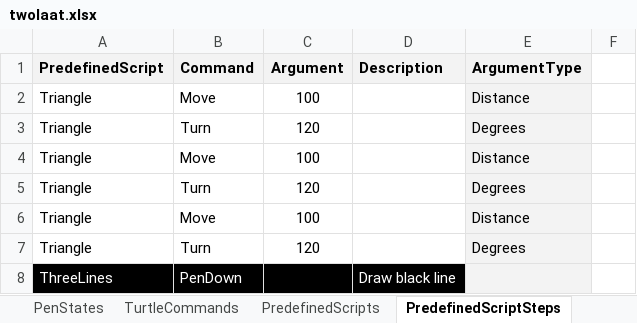
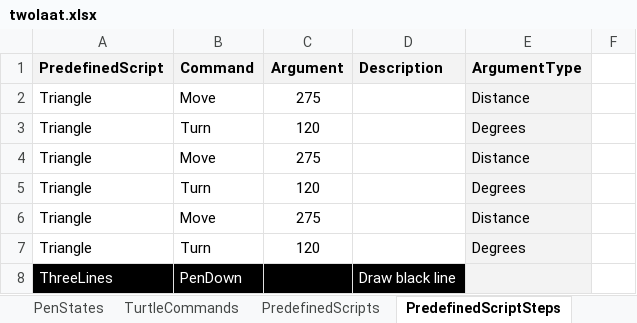
Before and after one commit to SSoTme/13-ways-of-looking-at-a-turtle, an Excel workbook: SSoT/twolaat.xlsx, sheet PredefinedScriptSteps, drawn as a sheet; only a part is shown; values as stored, in another font and other column widths than the file's, no borders; charts and pictures not drawn; the diff names each change by its address in the sheet, - before the commit and + after, or states it on an @@ line.

```diff
--- a/SSoT/twolaat.xlsx (sheet PredefinedScriptSteps)
+++ b/SSoT/twolaat.xlsx (sheet PredefinedScriptSteps)
-C2 (Argument): 100
+C2 (Argument): 275
-C4 (Argument): 100
+C4 (Argument): 275
-C6 (Argument): 100
+C6 (Argument): 275
```
Also changed, not shown: 34 other files.
